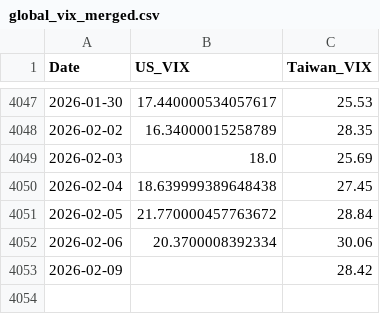
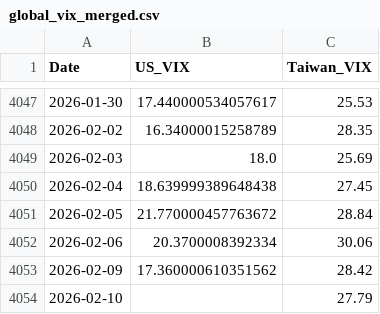
Before and after one commit to wenchiehlee-money/VIX, a CSV file: global_vix_merged.csv, drawn as a sheet; only a part is shown, gaps mark what is left out.

```diff
--- a/global_vix_merged.csv
+++ b/global_vix_merged.csv
@@ -4052,2 +4052,3 @@ Date,US_VIX,Taiwan_VIX
 2026-02-06,20.3700008392334,30.06
-2026-02-09,,28.42
+2026-02-09,17.360000610351562,28.42
+2026-02-10,,27.79
```
Also changed, not shown: 3 other files.
